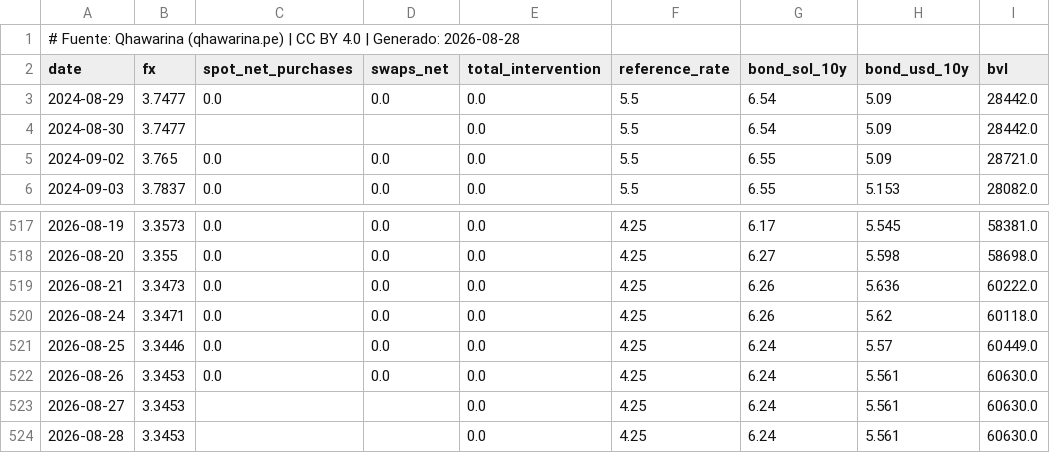
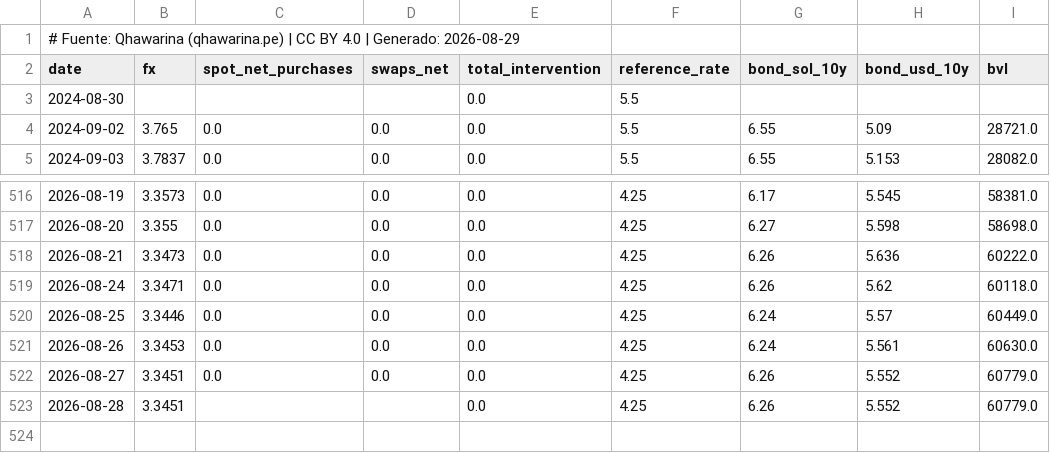
Before and after one commit to cesarchavezp29/qhawarina, a CSV file: exports/data/csv/tipo_cambio.csv, drawn as a sheet; only a part is shown, gaps mark what is left out.

```diff
--- a/exports/data/csv/tipo_cambio.csv
+++ b/exports/data/csv/tipo_cambio.csv
@@ -1,5 +1,4 @@
-# Fuente: Qhawarina (qhawarina.pe) | CC BY 4.0 | Generado: 2026-08-28
+# Fuente: Qhawarina (qhawarina.pe) | CC BY 4.0 | Generado: 2026-08-29
 date,fx,spot_net_purchases,swaps_net,total_intervention,reference_rate,bond_sol_10y,bond_usd_10y,bvl
-2024-08-29,3.7477,0.0,0.0,0.0,5.5,6.54,5.09,28442.0
-2024-08-30,3.7477,,,0.0,5.5,6.54,5.09,28442.0
+2024-08-30,,,,0.0,5.5,,,
 2024-09-02,3.765,0.0,0.0,0.0,5.5,6.55,5.09,28721.0
@@ -522,3 +521,3 @@ date,fx,spot_net_purchases,swaps_net,total_intervention,reference_rate,bond_sol_
 2026-08-26,3.3453,0.0,0.0,0.0,4.25,6.24,5.561,60630.0
-2026-08-27,3.3453,,,0.0,4.25,6.24,5.561,60630.0
-2026-08-28,3.3453,,,0.0,4.25,6.24,5.561,60630.0
+2026-08-27,3.3451,0.0,0.0,0.0,4.25,6.26,5.552,60779.0
+2026-08-28,3.3451,,,0.0,4.25,6.26,5.552,60779.0
```
Also changed, not shown: exports/data/csv/indices_riesgo_mensual.csv, exports/data/csv/pbi_nowcast.csv, 10 other files.
